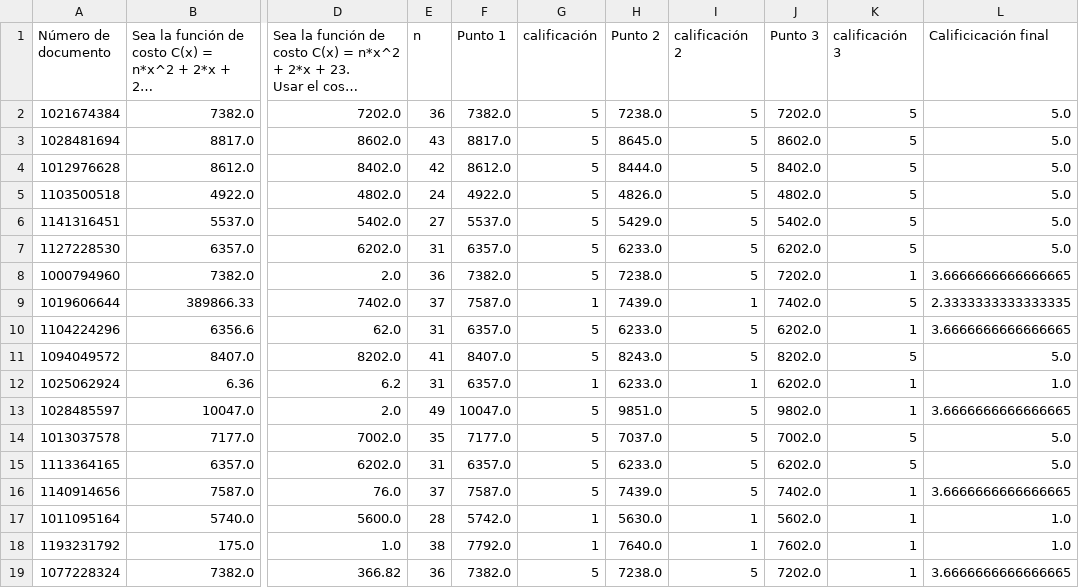
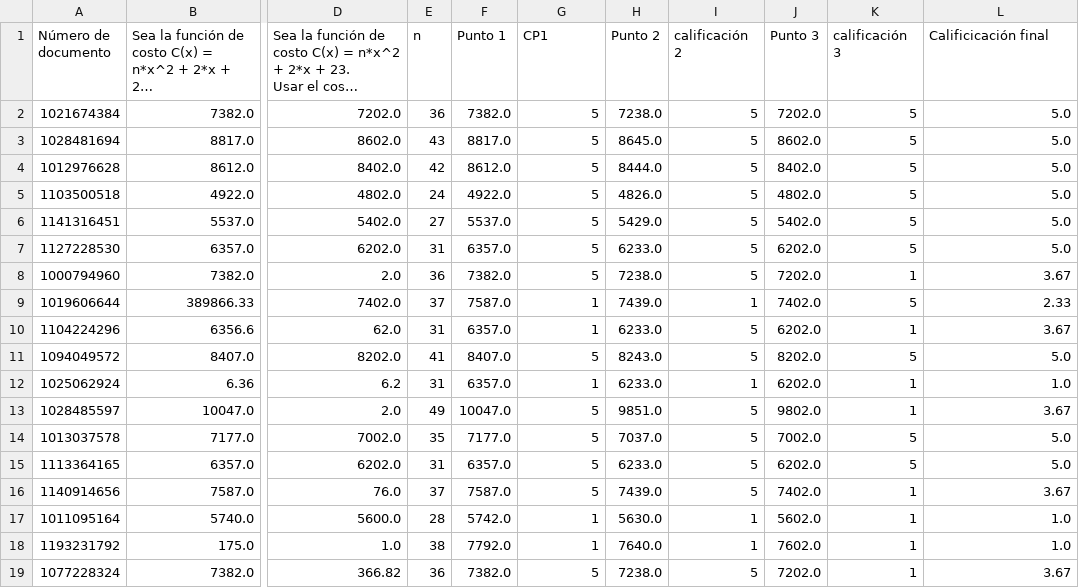
Before and after one commit to KarenTorres28/Proyecto_Final_Grupo_10, a CSV file: pandas/Quiz Cálculo 1- Gobierno 22 de Octubre(1-18).csv, drawn as a sheet; only a part is shown, gaps mark what is left out; long unchanged cells end in …; the diff names each change by its address in the sheet, - before the commit and + after, or states it on an @@ line.

```diff
--- a/pandas/Quiz Cálculo 1- Gobierno 22 de Octubre(1-18).csv
+++ b/pandas/Quiz Cálculo 1- Gobierno 22 de Octubre(1-18).csv
-G1: calificación
+G1: CP1
-L8 (Calificicación final): 3.6666666666666665
+L8 (Calificicación final): 3.67
-L9 (Calificicación final): 2.3333333333333335
+L9 (Calificicación final): 2.33
-G10 (CP1): 5
+G10 (CP1): 1
-L10 (Calificicación final): 3.6666666666666665
+L10 (Calificicación final): 3.67
-L13 (Calificicación final): 3.6666666666666665
+L13 (Calificicación final): 3.67
-L16 (Calificicación final): 3.6666666666666665
+L16 (Calificicación final): 3.67
-L19 (Calificicación final): 3.6666666666666665
+L19 (Calificicación final): 3.67
```
Also changed, not shown: 1 other file.
